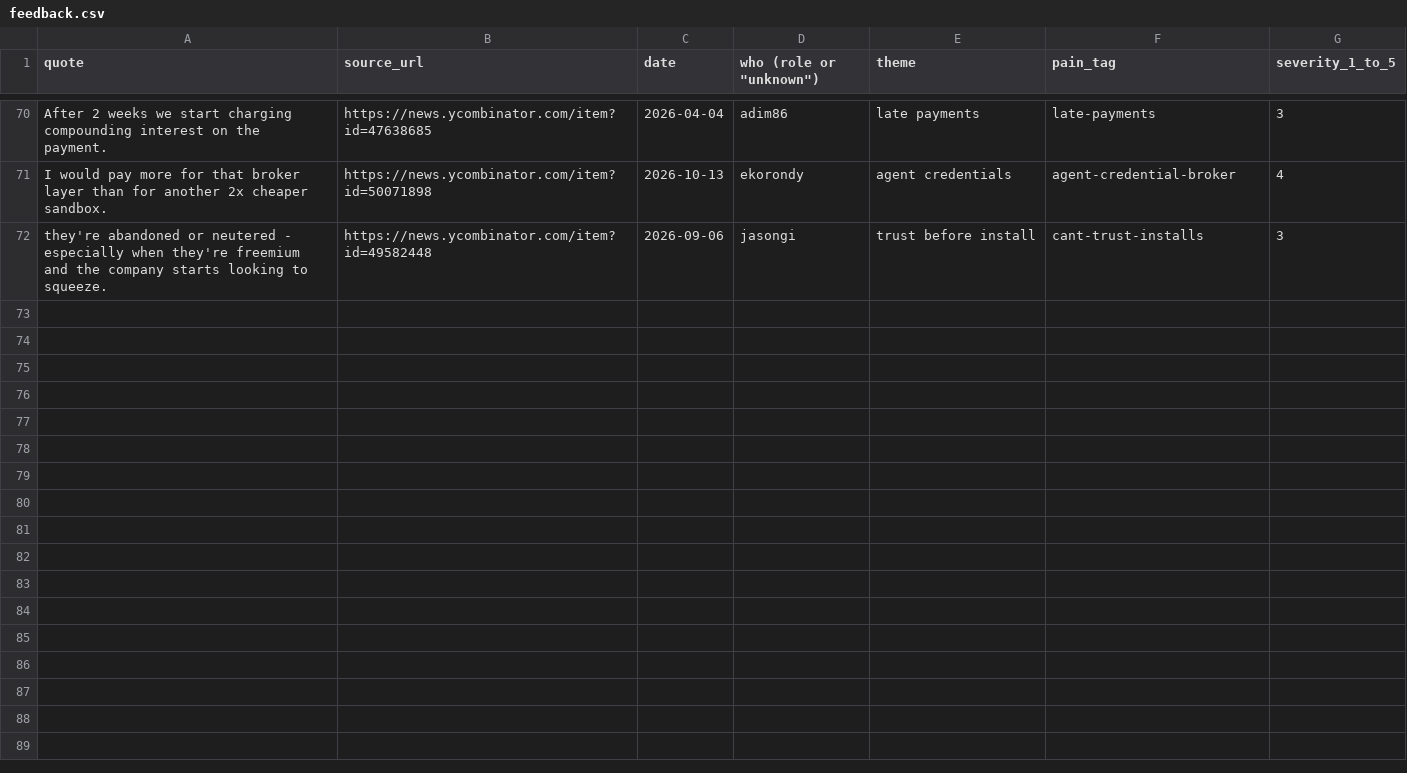
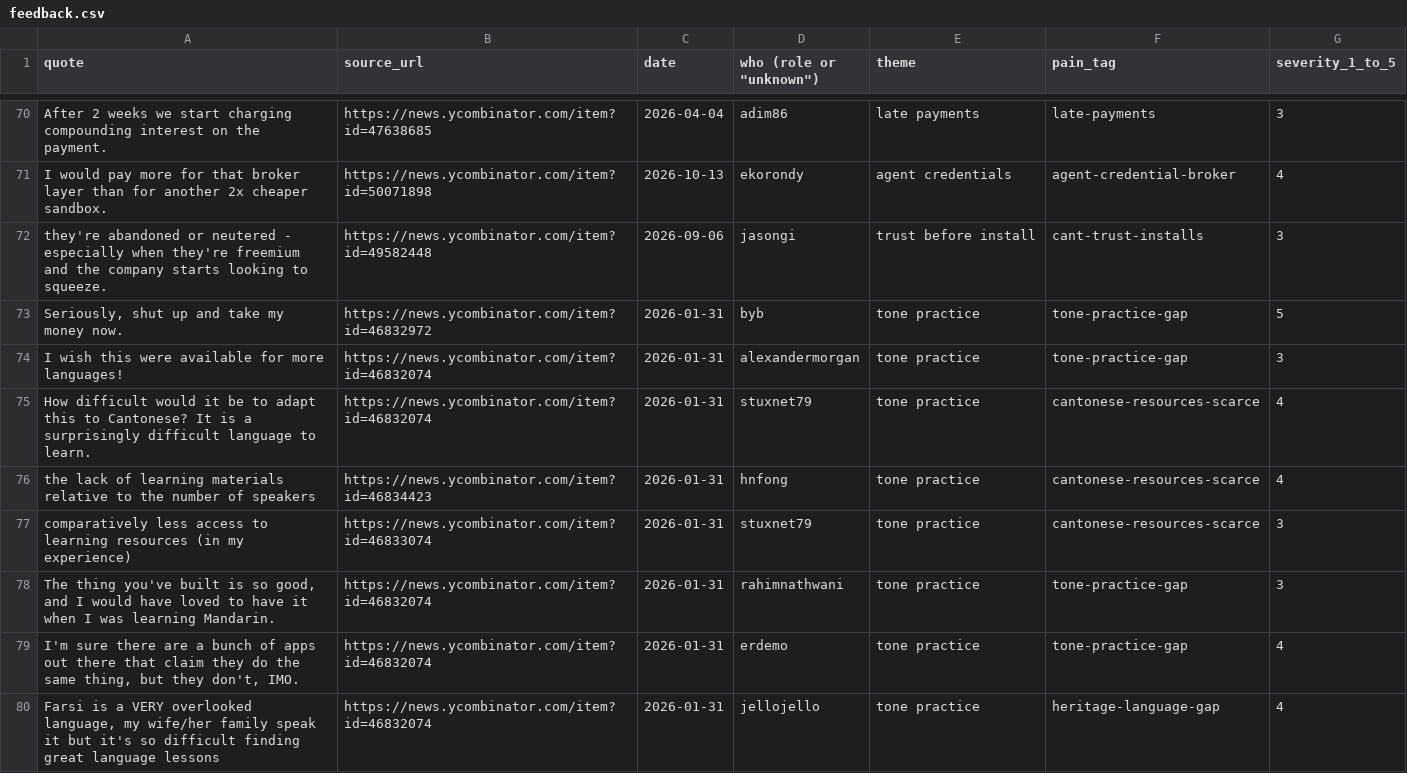
Before and after one commit to Obviouslyobvi/BIGco, a CSV file: loop/week-2026-W42/feedback.csv, drawn as a sheet; only a part is shown, gaps mark what is left out; the diff covers the shown part only; the diff names each change by its address in the sheet, - before the commit and + after, or states it on an @@ line.

```diff
--- a/loop/week-2026-W42/feedback.csv
+++ b/loop/week-2026-W42/feedback.csv
+row 73: Seriously, shut up and take my money now. | https://news.ycombinator.com/item?id=46832972 | 2026-01-31 | byb | tone practice | tone-practice-gap | 5
+row 74: I wish this were available for more languages! | https://news.ycombinator.com/item?id=46832074 | 2026-01-31 | alexandermorgan | tone practice | tone-practice-gap | 3
+row 75: How difficult would it be to adapt this to Cantonese? It is a surprisingly difficult language to learn. | https://news.ycombinator.com/item?id=46832074 | 2026-01-31 | stuxnet79 | tone practice | cantonese-resources-scarce | 4
+row 76: the lack of learning materials relative to the number of speakers | https://news.ycombinator.com/item?id=46834423 | 2026-01-31 | hnfong | tone practice | cantonese-resources-scarce | 4
+row 77: comparatively less access to learning resources (in my experience) | https://news.ycombinator.com/item?id=46833074 | 2026-01-31 | stuxnet79 | tone practice | cantonese-resources-scarce | 3
+row 78: The thing you've built is so good, and I would have loved to have it when I was learning Mandarin. | https://news.ycombinator.com/item?id=46832074 | 2026-01-31 | rahimnathwani | tone practice | tone-practice-gap | 3
+row 79: I'm sure there are a bunch of apps out there that claim they do the same thing, but they don't, IMO. | https://news.ycombinator.com/item?id=46832074 | 2026-01-31 | erdemo | tone practice | tone-practice-gap | 4
+row 80: Farsi is a VERY overlooked language, my wife/her family speak it but it's so difficult finding great language lessons | https://news.ycombinator.com/item?id=46832074 | 2026-01-31 | jellojello | tone practice | heritage-language-gap | 4
```
Also changed, not shown: 8 added rows elsewhere in this file, loop/week-2026-W42/raw/sources.csv, 7 other files.
